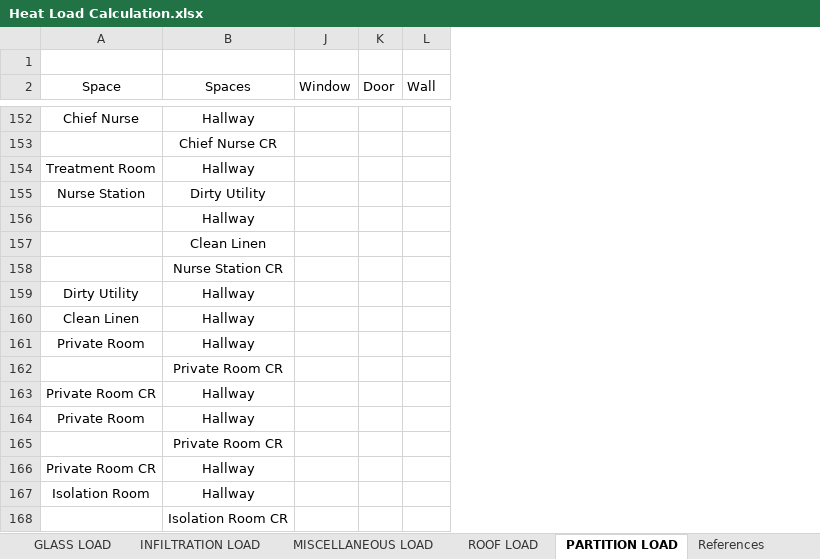
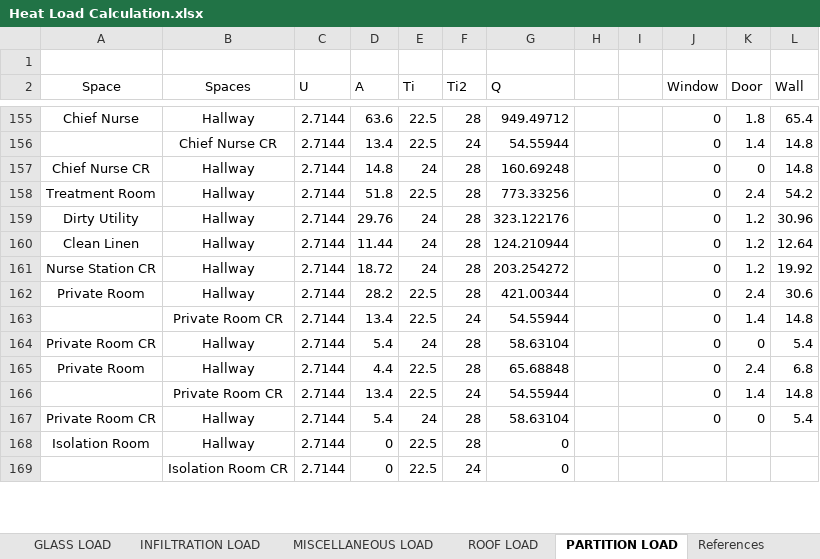
Before and after one commit to deviling124/Aircon, an Excel workbook: Excel/Heat Load Calculation.xlsx, sheet PARTITION LOAD, drawn as a sheet; only a part is shown, gaps mark what is left out; values as stored, in another font and other column widths than the file's, no borders; conditional formats and table styles not drawn; removed rows and columns are numbered as before the commit, all else as after; the diff covers the shown part only; the diff names each change by its address in the sheet, - before the commit and + after, or states it on an @@ line.

Commit message:
Update Heat Load Calculation.xlsx

```diff
--- a/Excel/Heat Load Calculation.xlsx (sheet PARTITION LOAD)
+++ b/Excel/Heat Load Calculation.xlsx (sheet PARTITION LOAD)
@@ column C (U) unhidden, row 155: 2.7144; rows 158-160: all 2.7144; row 162: 2.7144; rows 164-165: 2.7144 | 2.7144; rows 167-169: all 2.7144 @@
@@ column D (A) unhidden, row 155: 63.6; rows 158-160: 51.8 | 29.76 | 11.44; row 162: 28.2; rows 164-165: 5.4 | 4.4; rows 167-169: 5.4 | 0 | 0 @@
@@ column E (Ti) unhidden, row 155: 22.5; rows 158-160: 22.5 | 24 | 24; row 162: 22.5; rows 164-165: 24 | 22.5; rows 167-169: 24 | 22.5 | 22.5 @@
@@ column F (Ti2) unhidden, row 155: 28; rows 158-160: all 28; row 162: 28; rows 164-165: 28 | 28; rows 167-169: 28 | 28 | 24 @@
@@ column G (Q) unhidden, row 155: 949.49712; rows 158-160: 773.33256 | 323.122176 | 124.210944; row 162: 421.00344; rows 164-165: 58.63104 | 65.68848; rows 167-169: 58.63104 | 0 | 0 @@
@@ column H unhidden, empty @@
@@ column I unhidden, empty @@
-J155 (Window): (empty)
+J155 (Window): 0
-K155 (Door): (empty)
+K155 (Door): 1.8
-L155 (Wall): (empty)
+L155 (Wall): 65.4
-row 153:  | Chief Nurse CR
+row 156:  | Chief Nurse CR | 2.7144 | 13.4 | 22.5 | 24 | 54.55944 |  |  | 0 | 1.4 | 14.8
+row 157: Chief Nurse CR | Hallway | 2.7144 | 14.8 | 24 | 28 | 160.69248 |  |  | 0 | 0 | 14.8
-J158 (Window): (empty)
+J158 (Window): 0
-K158 (Door): (empty)
+K158 (Door): 2.4
-L158 (Wall): (empty)
+L158 (Wall): 54.2
-row 155: Nurse Station | Dirty Utility
-row 156:  | Hallway
-row 157:  | Clean Linen
-row 158:  | Nurse Station CR
-J159:J160 (Window): (empty)
+J159:J160 (Window): 0
-K159:K160 (Door): (empty)
+K159:K160 (Door): 1.2
-L159 (Wall): (empty)
+L159 (Wall): 30.96
-L160 (Wall): (empty)
+L160 (Wall): 12.64
+row 161: Nurse Station CR | Hallway | 2.7144 | 18.72 | 24 | 28 | 203.254272 |  |  | 0 | 1.2 | 19.92
-J162 (Window): (empty)
+J162 (Window): 0
-K162 (Door): (empty)
+K162 (Door): 2.4
-L162 (Wall): (empty)
+L162 (Wall): 30.6
-row 162:  | Private Room CR
+row 163:  | Private Room CR | 2.7144 | 13.4 | 22.5 | 24 | 54.55944 |  |  | 0 | 1.4 | 14.8
-J164:J165 (Window): (empty)
+J164:J165 (Window): 0
-K164 (Door): (empty)
+K164 (Door): 0
-L164 (Wall): (empty)
+L164 (Wall): 5.4
-K165 (Door): (empty)
+K165 (Door): 2.4
-L165 (Wall): (empty)
+L165 (Wall): 6.8
-row 165:  | Private Room CR
+row 166:  | Private Room CR | 2.7144 | 13.4 | 22.5 | 24 | 54.55944 |  |  | 0 | 1.4 | 14.8
-J167 (Window): (empty)
+J167 (Window): 0
-K167 (Door): (empty)
+K167 (Door): 0
-L167 (Wall): (empty)
+L167 (Wall): 5.4
```
Also changed, not shown: 32 added rows, 27 removed rows and 148 edited cells elsewhere in this sheet, hidden cells.
